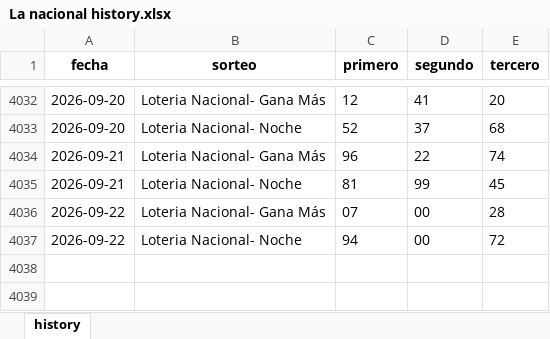
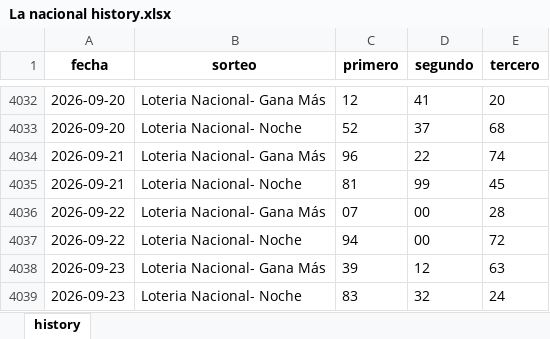
Before and after one commit to carbosota1/CLAUDE-APEX6, an Excel workbook: data/histories/La nacional history.xlsx, sheet history, drawn as a sheet; only a part is shown, gaps mark what is left out; values as stored, in another font and other column widths than the file's, no borders; the diff names each change by its address in the sheet, - before the commit and + after, or states it on an @@ line.

```diff
--- a/data/histories/La nacional history.xlsx (sheet history)
+++ b/data/histories/La nacional history.xlsx (sheet history)
+row 4038: 2026-09-23 | Loteria Nacional- Gana Más | 39 | 12 | 63
+row 4039: 2026-09-23 | Loteria Nacional- Noche | 83 | 32 | 24
```
Also changed, not shown: data/histories/Anguilla history.xlsx, data/histories/La Primera History.xlsx, 5 other files.
